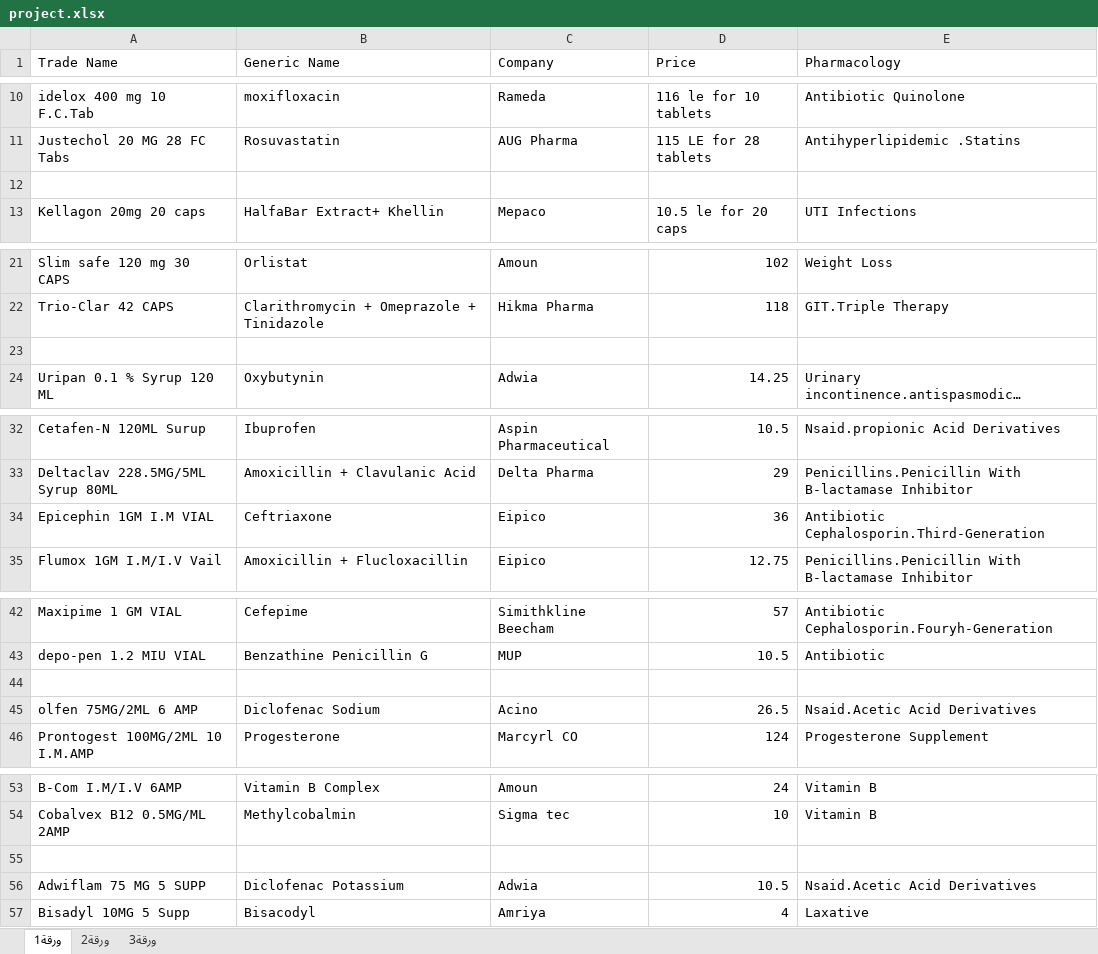
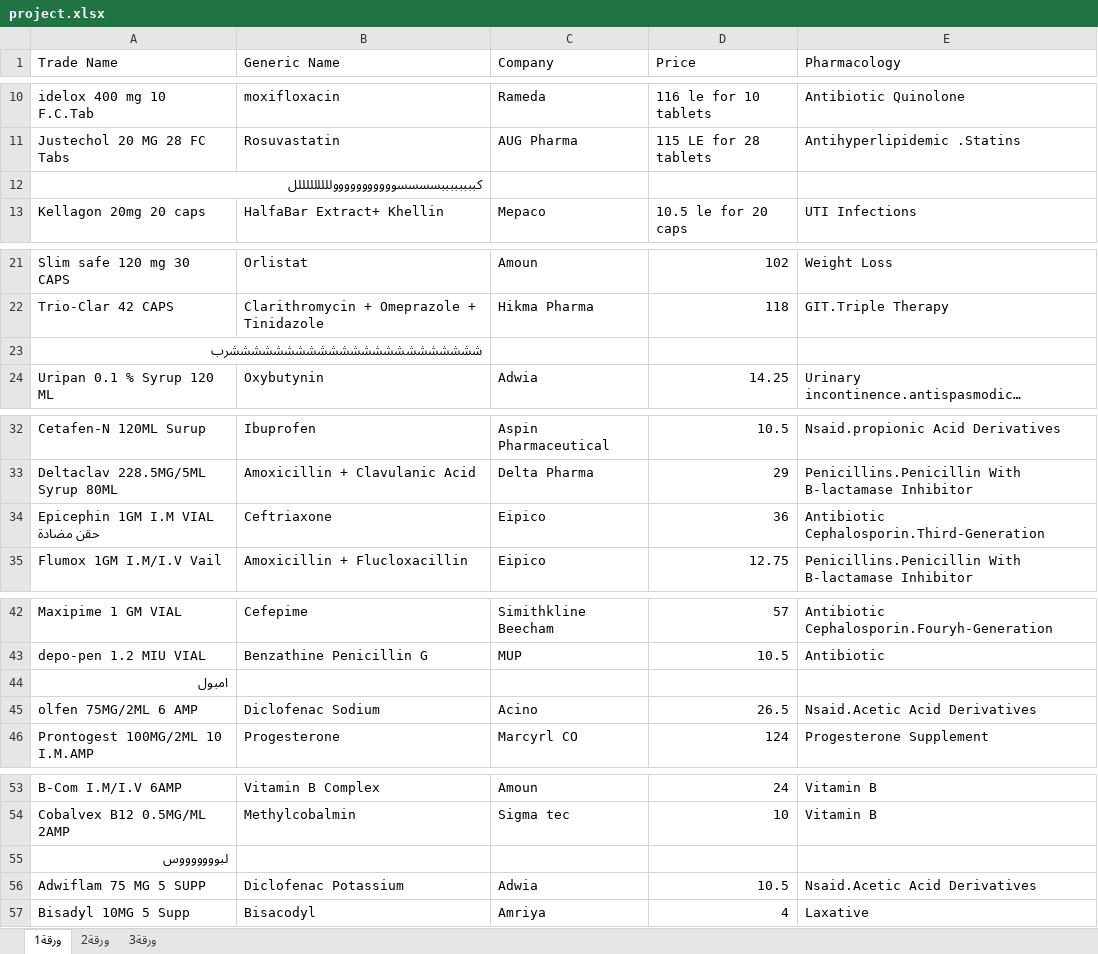
Before and after one commit to softwaretea/Pharmacy, an Excel workbook: datacollection/project.xlsx, sheet ورقة1, drawn as a sheet; only a part is shown, gaps mark what is left out; long unchanged cells end in …; values as stored, in another font and other column widths than the file's, no borders; the diff covers the shown part only; the diff names each change by its address in the sheet, - before the commit and + after, or states it on an @@ line.

Commit message:
Creat DB -> Product Table

```diff
--- a/datacollection/project.xlsx (sheet ورقة1)
+++ b/datacollection/project.xlsx (sheet ورقة1)
-A12 (Trade Name): (empty)
+A12 (Trade Name): كببببببببسسسسووووووووووولللللللللل
-A23 (Trade Name): (empty)
+A23 (Trade Name): شششششششششششششششششششششششرب
-A34 (Trade Name): Epicephin 1GM I.M VIAL
+A34 (Trade Name): Epicephin 1GM I.M VIAL حقن مضادة
-A44 (Trade Name): (empty)
+A44 (Trade Name): امبول
-A55 (Trade Name): (empty)
+A55 (Trade Name): لبوووووووس
```
Also changed, not shown: 1 edited cell elsewhere in this sheet, 1 other file.
